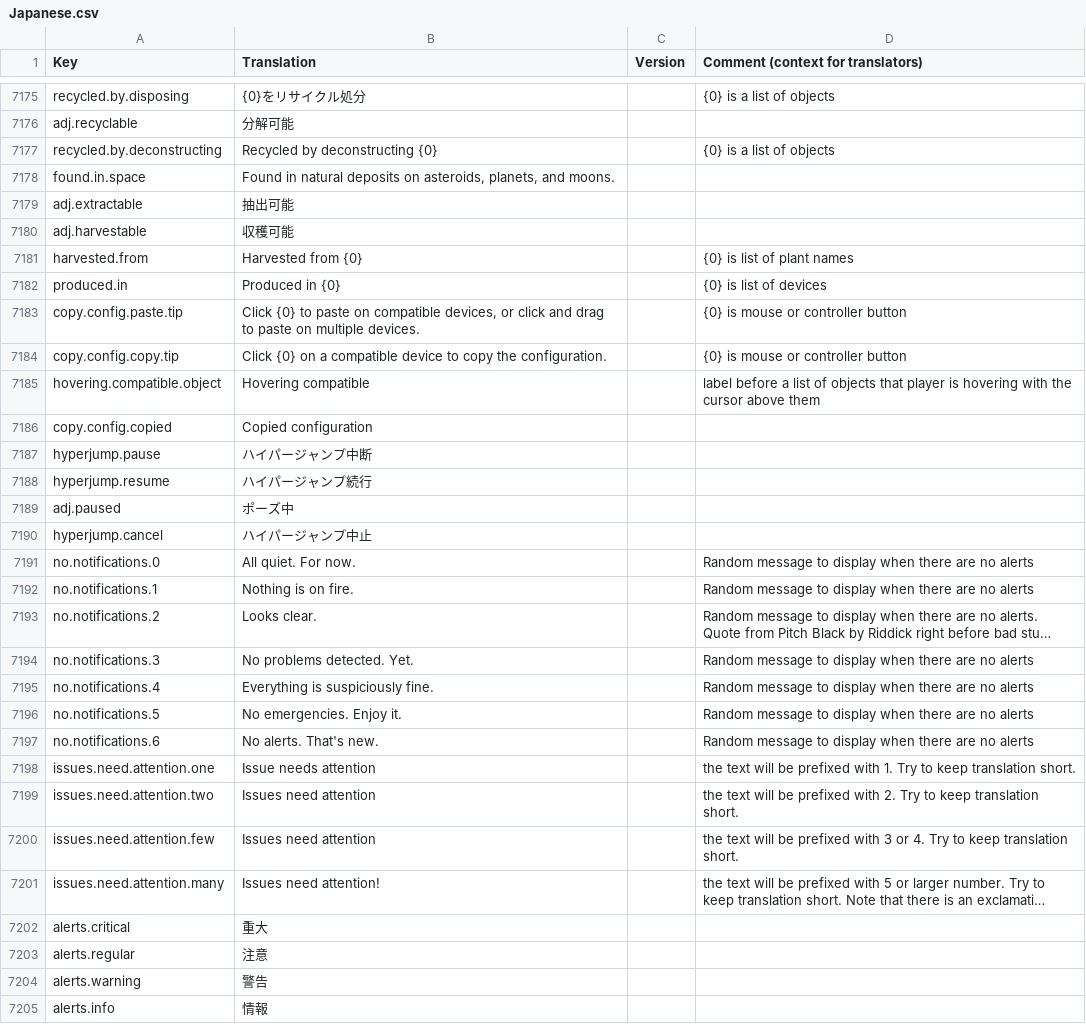
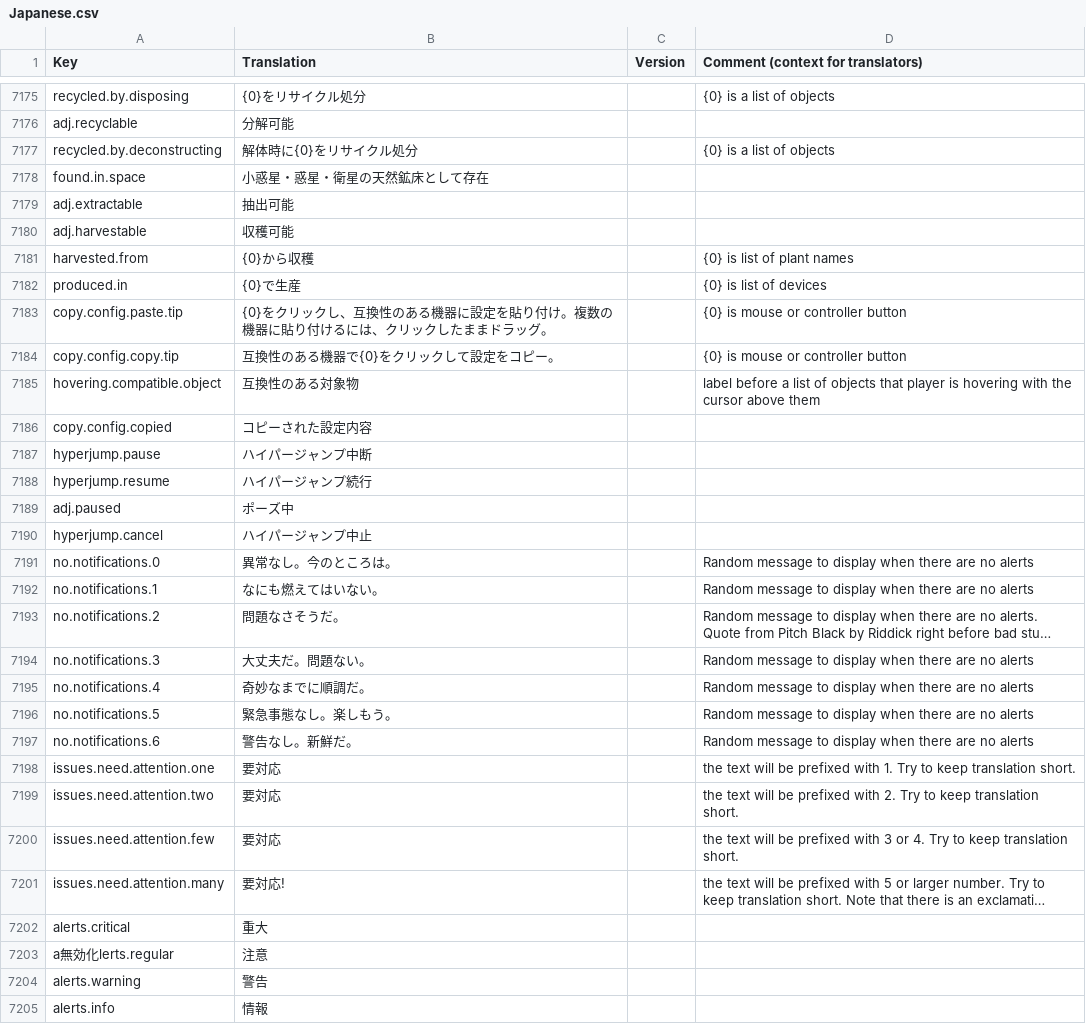
Before and after one commit to s-yurama/stardeus-translations, a CSV file: Translations/Japanese.csv, drawn as a sheet; only a part is shown, gaps mark what is left out; long unchanged cells end in …; the diff covers the shown part only; the diff names each change by its address in the sheet, - before the commit and + after, or states it on an @@ line.

Commit message:
temp

```diff
--- a/Translations/Japanese.csv
+++ b/Translations/Japanese.csv
-B7177 (Translation): Recycled by deconstructing {0}
+B7177 (Translation): 解体時に{0}をリサイクル処分
-B7178 (Translation): Found in natural deposits on asteroids, planets, and moons.
+B7178 (Translation): 小惑星・惑星・衛星の天然鉱床として存在
-B7181 (Translation): Harvested from {0}
+B7181 (Translation): {0}から収穫
-B7182 (Translation): Produced in {0}
+B7182 (Translation): {0}で生産
-B7183 (Translation): Click {0} to paste on compatible devices, or click and drag to paste on multiple devices.
+B7183 (Translation): {0}をクリックし、互換性のある機器に設定を貼り付け。複数の機器に貼り付けるには、クリックしたままドラッグ。
-B7184 (Translation): Click {0} on a compatible device to copy the configuration.
+B7184 (Translation): 互換性のある機器で{0}をクリックして設定をコピー。
-B7185 (Translation): Hovering compatible
+B7185 (Translation): 互換性のある対象物
-B7186 (Translation): Copied configuration
+B7186 (Translation): コピーされた設定内容
-B7191 (Translation): All quiet. For now.
+B7191 (Translation): 異常なし。今のところは。
-B7192 (Translation): Nothing is on fire.
+B7192 (Translation): なにも燃えてはいない。
-B7193 (Translation): Looks clear.
+B7193 (Translation): 問題なさそうだ。
-B7194 (Translation): No problems detected. Yet.
+B7194 (Translation): 大丈夫だ。問題ない。
-B7195 (Translation): Everything is suspiciously fine.
+B7195 (Translation): 奇妙なまでに順調だ。
-B7196 (Translation): No emergencies. Enjoy it.
+B7196 (Translation): 緊急事態なし。楽しもう。
-B7197 (Translation): No alerts. That's new.
+B7197 (Translation): 警告なし。新鮮だ。
-B7198 (Translation): Issue needs attention
+B7198 (Translation): 要対応
-B7199:B7200 (Translation): Issues need attention
+B7199:B7200 (Translation): 要対応
-B7201 (Translation): Issues need attention!
+B7201 (Translation): 要対応!
-A7203 (Key): alerts.regular
+A7203 (Key): a無効化lerts.regular
```
Also changed, not shown: 13 edited cells elsewhere in this file.
